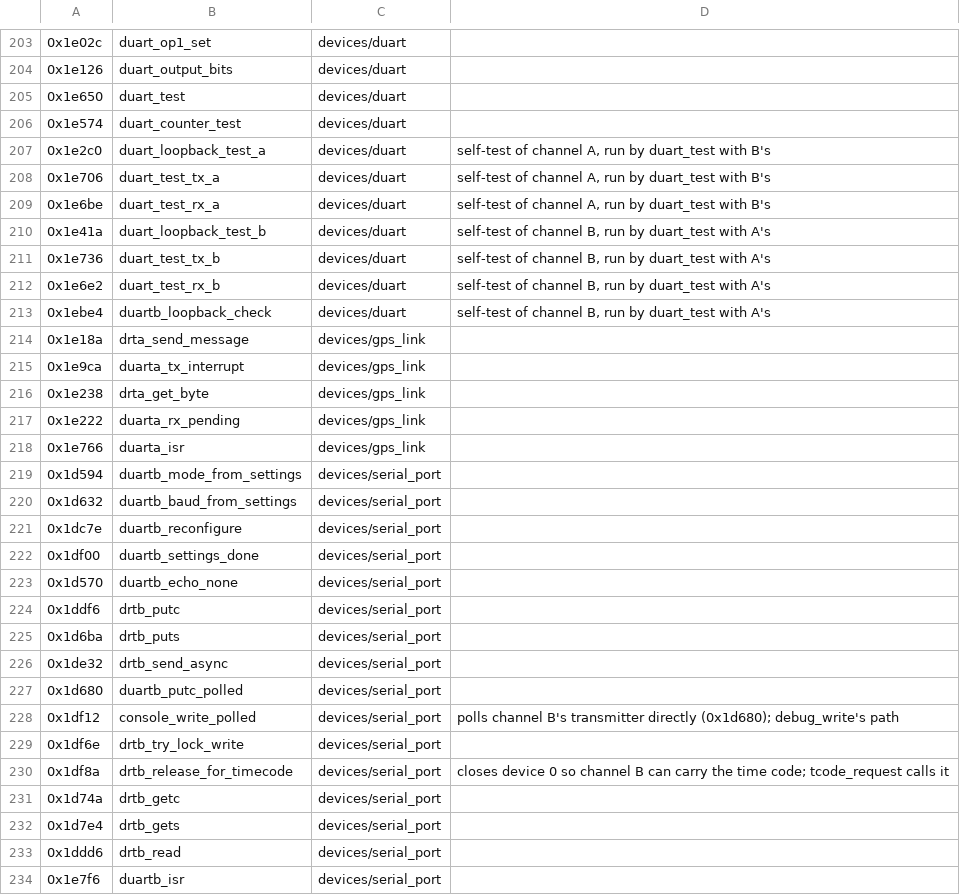
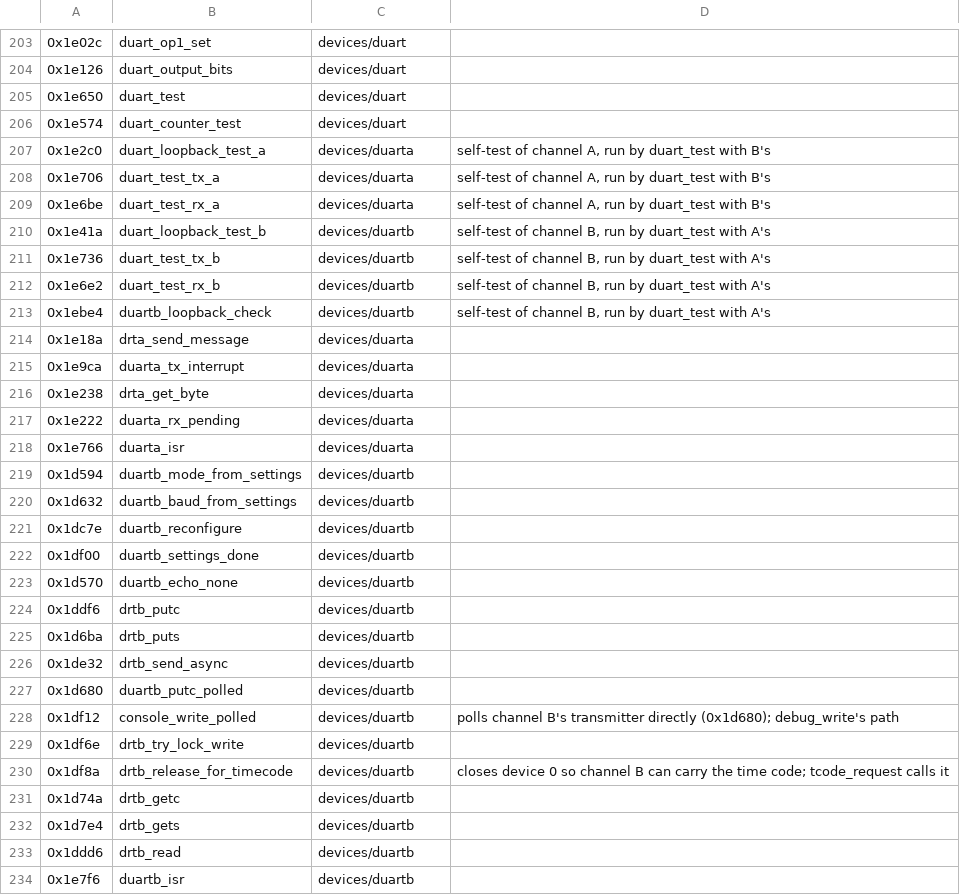
Before and after one commit to charlieh0tel/smartclock, a TSV file: tools/ghidra/names/modules.tsv, drawn as a sheet; only a part is shown, gaps mark what is left out; the diff covers the shown part only.

```diff
--- a/tools/ghidra/names/modules.tsv
+++ b/tools/ghidra/names/modules.tsv
@@ -206,29 +206,29 @@
 0x1e574	duart_counter_test	devices/duart
-0x1e2c0	duart_loopback_test_a	devices/duart	self-test of channel A, run by duart_test with B's
-0x1e706	duart_test_tx_a	devices/duart	self-test of channel A, run by duart_test with B's
-0x1e6be	duart_test_rx_a	devices/duart	self-test of channel A, run by duart_test with B's
-0x1e41a	duart_loopback_test_b	devices/duart	self-test of channel B, run by duart_test with A's
-0x1e736	duart_test_tx_b	devices/duart	self-test of channel B, run by duart_test with A's
-0x1e6e2	duart_test_rx_b	devices/duart	self-test of channel B, run by duart_test with A's
-0x1ebe4	duartb_loopback_check	devices/duart	self-test of channel B, run by duart_test with A's
-0x1e18a	drta_send_message	devices/gps_link
-0x1e9ca	duarta_tx_interrupt	devices/gps_link
-0x1e238	drta_get_byte	devices/gps_link
-0x1e222	duarta_rx_pending	devices/gps_link
-0x1e766	duarta_isr	devices/gps_link
-0x1d594	duartb_mode_from_settings	devices/serial_port
-0x1d632	duartb_baud_from_settings	devices/serial_port
-0x1dc7e	duartb_reconfigure	devices/serial_port
-0x1df00	duartb_settings_done	devices/serial_port
-0x1d570	duartb_echo_none	devices/serial_port
-0x1ddf6	drtb_putc	devices/serial_port
-0x1d6ba	drtb_puts	devices/serial_port
-0x1de32	drtb_send_async	devices/serial_port
-0x1d680	duartb_putc_polled	devices/serial_port
-0x1df12	console_write_polled	devices/serial_port	polls channel B's transmitter directly (0x1d680); debug_write's path
-0x1df6e	drtb_try_lock_write	devices/serial_port
-0x1df8a	drtb_release_for_timecode	devices/serial_port	closes device 0 so channel B can carry the time code; tcode_request calls it
-0x1d74a	drtb_getc	devices/serial_port
-0x1d7e4	drtb_gets	devices/serial_port
-0x1ddd6	drtb_read	devices/serial_port
-0x1e7f6	duartb_isr	devices/serial_port
+0x1e2c0	duart_loopback_test_a	devices/duarta	self-test of channel A, run by duart_test with B's
+0x1e706	duart_test_tx_a	devices/duarta	self-test of channel A, run by duart_test with B's
+0x1e6be	duart_test_rx_a	devices/duarta	self-test of channel A, run by duart_test with B's
+0x1e41a	duart_loopback_test_b	devices/duartb	self-test of channel B, run by duart_test with A's
+0x1e736	duart_test_tx_b	devices/duartb	self-test of channel B, run by duart_test with A's
+0x1e6e2	duart_test_rx_b	devices/duartb	self-test of channel B, run by duart_test with A's
+0x1ebe4	duartb_loopback_check	devices/duartb	self-test of channel B, run by duart_test with A's
+0x1e18a	drta_send_message	devices/duarta
+0x1e9ca	duarta_tx_interrupt	devices/duarta
+0x1e238	drta_get_byte	devices/duarta
+0x1e222	duarta_rx_pending	devices/duarta
+0x1e766	duarta_isr	devices/duarta
+0x1d594	duartb_mode_from_settings	devices/duartb
+0x1d632	duartb_baud_from_settings	devices/duartb
+0x1dc7e	duartb_reconfigure	devices/duartb
+0x1df00	duartb_settings_done	devices/duartb
+0x1d570	duartb_echo_none	devices/duartb
+0x1ddf6	drtb_putc	devices/duartb
+0x1d6ba	drtb_puts	devices/duartb
+0x1de32	drtb_send_async	devices/duartb
+0x1d680	duartb_putc_polled	devices/duartb
+0x1df12	console_write_polled	devices/duartb	polls channel B's transmitter directly (0x1d680); debug_write's path
+0x1df6e	drtb_try_lock_write	devices/duartb
+0x1df8a	drtb_release_for_timecode	devices/duartb	closes device 0 so channel B can carry the time code; tcode_request calls it
+0x1d74a	drtb_getc	devices/duartb
+0x1d7e4	drtb_gets	devices/duartb
+0x1ddd6	drtb_read	devices/duartb
+0x1e7f6	duartb_isr	devices/duartb
```
Also changed, not shown: 23 edited cells elsewhere in this file, tools/ghidra/names/z3805a-3543b.tsv, 15 other files.
